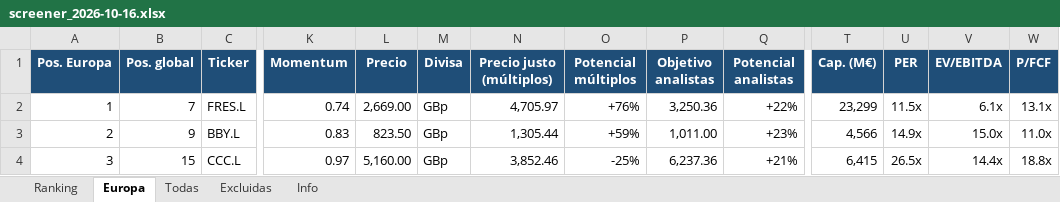
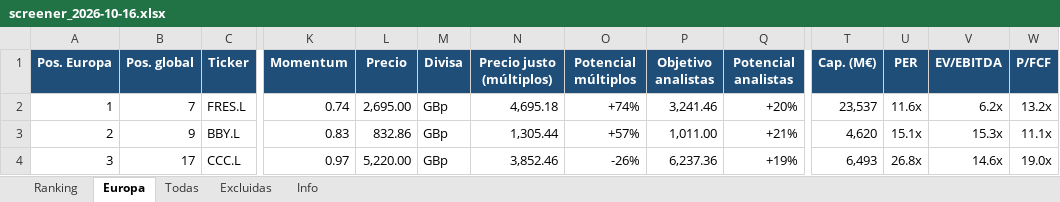
Before and after one commit to josecossi/Screener, an Excel workbook: resultados/screener_2026-10-16.xlsx, sheet Europa, drawn as a sheet; only a part is shown, gaps mark what is left out; values as stored, in another font and other column widths than the file's, no borders; the diff covers the shown part only; the diff names each change by its address in the sheet, - before the commit and + after, or states it on an @@ line.

```diff
--- a/resultados/screener_2026-10-16.xlsx (sheet Europa)
+++ b/resultados/screener_2026-10-16.xlsx (sheet Europa)
-L2 (Precio): 2,669.00
+L2 (Precio): 2,695.00
-N2 (Precio justo (múltiplos)): 4,705.97
+N2 (Precio justo (múltiplos)): 4,695.18
-O2 (Potencial múltiplos): +76%
+O2 (Potencial múltiplos): +74%
-P2 (Objetivo analistas): 3,250.36
+P2 (Objetivo analistas): 3,241.46
-Q2 (Potencial analistas): +22%
+Q2 (Potencial analistas): +20%
-T2 (Cap. (M€)): 23,299
+T2 (Cap. (M€)): 23,537
-U2 (PER): 11.5x
+U2 (PER): 11.6x
-V2 (EV/EBITDA): 6.1x
+V2 (EV/EBITDA): 6.2x
-W2 (P/FCF): 13.1x
+W2 (P/FCF): 13.2x
-L3 (Precio): 823.50
+L3 (Precio): 832.86
-O3 (Potencial múltiplos): +59%
+O3 (Potencial múltiplos): +57%
-Q3 (Potencial analistas): +23%
+Q3 (Potencial analistas): +21%
-T3 (Cap. (M€)): 4,566
+T3 (Cap. (M€)): 4,620
-U3 (PER): 14.9x
+U3 (PER): 15.1x
-V3 (EV/EBITDA): 15.0x
+V3 (EV/EBITDA): 15.3x
-W3 (P/FCF): 11.0x
+W3 (P/FCF): 11.1x
-B4 (Pos. global): 15
+B4 (Pos. global): 17
-L4 (Precio): 5,160.00
+L4 (Precio): 5,220.00
-O4 (Potencial múltiplos): -25%
+O4 (Potencial múltiplos): -26%
-Q4 (Potencial analistas): +21%
+Q4 (Potencial analistas): +19%
-T4 (Cap. (M€)): 6,415
+T4 (Cap. (M€)): 6,493
-U4 (PER): 26.5x
+U4 (PER): 26.8x
-V4 (EV/EBITDA): 14.4x
+V4 (EV/EBITDA): 14.6x
-W4 (P/FCF): 18.8x
+W4 (P/FCF): 19.0x
```
Also changed, not shown: 2 added rows, 2 removed rows and 245 edited cells elsewhere in this sheet, sheet Todas, sheet Ranking, sheet Excluidas, sheet Info, 3 other files.
